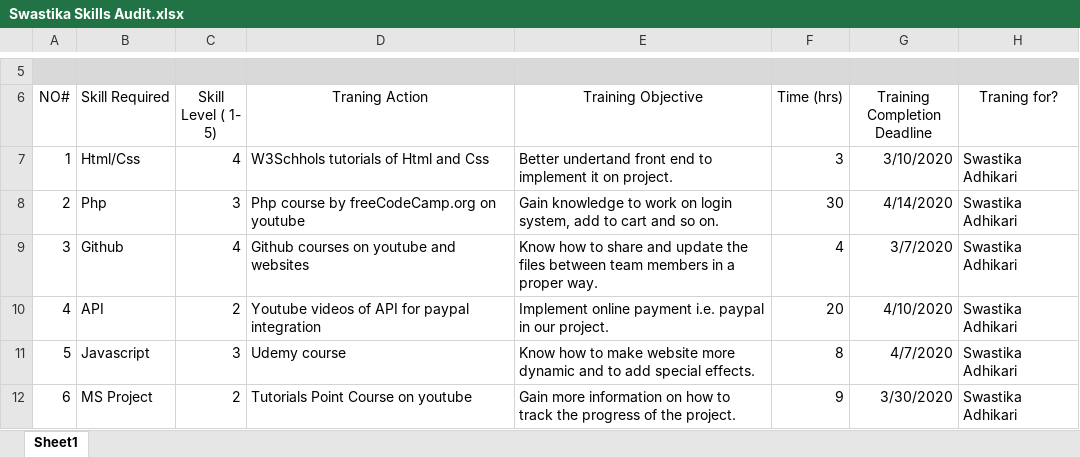
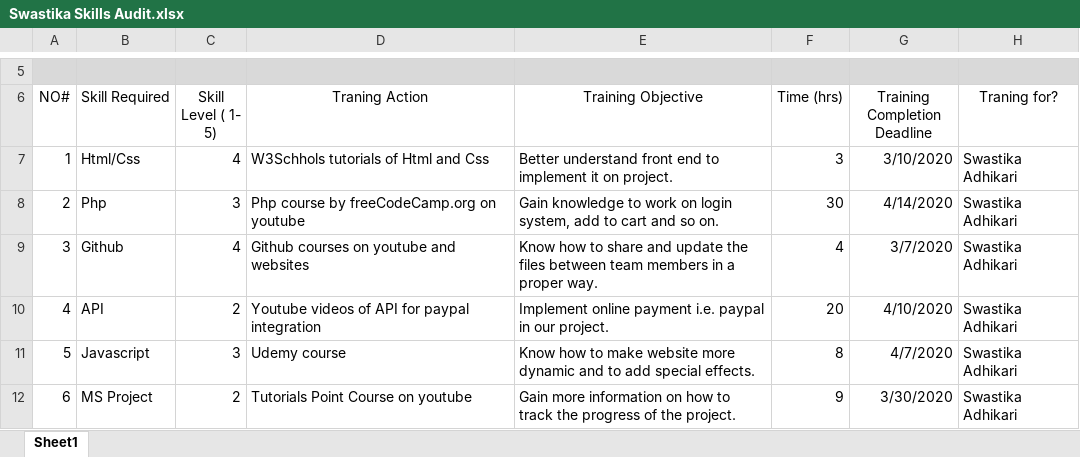
Before and after one commit to Nswastika/Group3, an Excel workbook: Swastika Skills Audit.xlsx, sheet Sheet1, drawn as a sheet; only a part is shown, gaps mark what is left out; values as stored, in another font and other column widths than the file's, no borders; the diff names each change by its address in the sheet, - before the commit and + after, or states it on an @@ line.

Commit message:
Add files via upload

```diff
--- a/Swastika Skills Audit.xlsx (sheet Sheet1)
+++ b/Swastika Skills Audit.xlsx (sheet Sheet1)
-E7 (Training Objective): Better undertand front end…
+E7 (Training Objective): Better understand front end…
```
